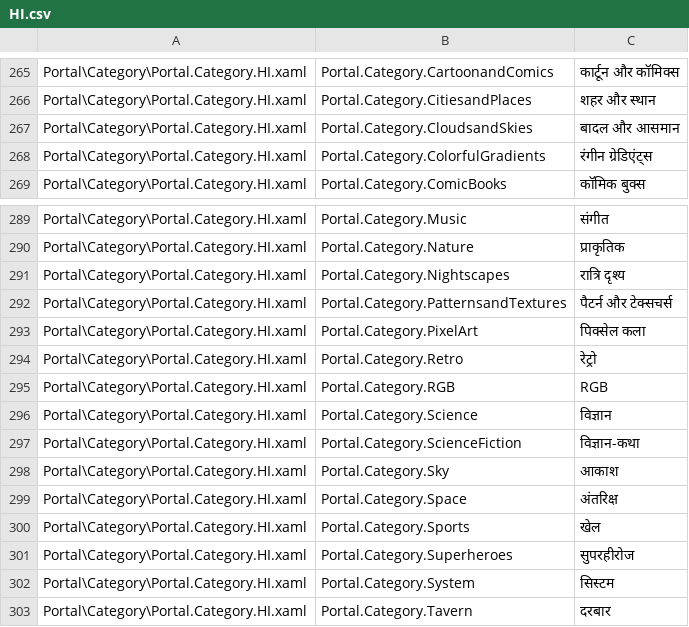
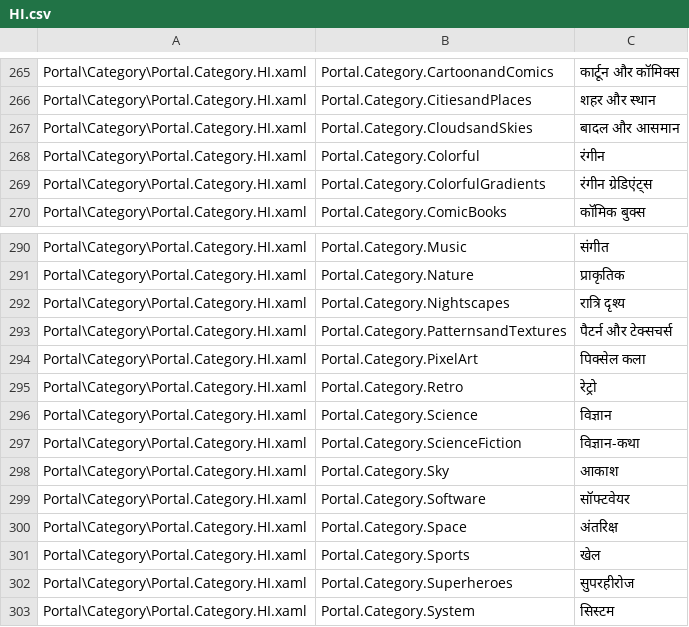
Before and after one commit to Taiizor/Sucrose, a CSV file: .localize/HI.csv, drawn as a sheet; only a part is shown, gaps mark what is left out; the shorter side is filled out with more unchanged rows.

```diff
--- a/.localize/HI.csv
+++ b/.localize/HI.csv
@@ -267,2 +267,3 @@ Portal\Category\Portal.Category.HI.xaml,Portal.Category.CitiesandPlaces,शह
 Portal\Category\Portal.Category.HI.xaml,Portal.Category.CloudsandSkies,बादल और आसमान
+Portal\Category\Portal.Category.HI.xaml,Portal.Category.Colorful,रंगीन
 Portal\Category\Portal.Category.HI.xaml,Portal.Category.ColorfulGradients,रंगीन ग्रेडिएंट्स
@@ -294,3 +295,2 @@ Portal\Category\Portal.Category.HI.xaml,Portal.Category.PixelArt,पिक्स
 Portal\Category\Portal.Category.HI.xaml,Portal.Category.Retro,रेट्रो
-Portal\Category\Portal.Category.HI.xaml,Portal.Category.RGB,RGB
 Portal\Category\Portal.Category.HI.xaml,Portal.Category.Science,विज्ञान
@@ -298,2 +298,3 @@ Portal\Category\Portal.Category.HI.xaml,Portal.Category.ScienceFiction,विज
 Portal\Category\Portal.Category.HI.xaml,Portal.Category.Sky,आकाश
+Portal\Category\Portal.Category.HI.xaml,Portal.Category.Software,सॉफ्टवेयर
 Portal\Category\Portal.Category.HI.xaml,Portal.Category.Space,अंतरिक्ष
```
Also changed, not shown: .localize/EL.csv, .localize/ID.csv, 46 other files.
